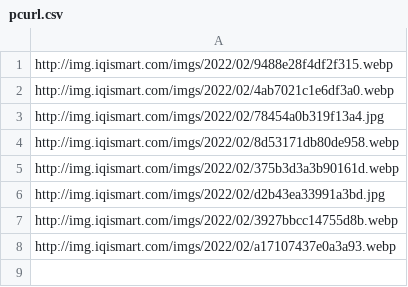
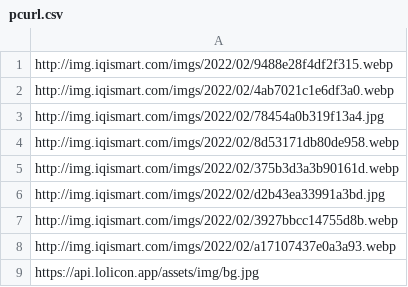
Before and after one commit to Niko-Karen/random_img, a CSV file: pcurl.csv, drawn as a sheet.

Commit message:
Update pcurl.csv

```diff
--- a/pcurl.csv
+++ b/pcurl.csv
@@ -8 +8,2 @@ http://img.iqismart.com/imgs/2022/02/3927bbcc14755d8b.webp
 http://img.iqismart.com/imgs/2022/02/a17107437e0a3a93.webp
+https://api.lolicon.app/assets/img/bg.jpg
```
